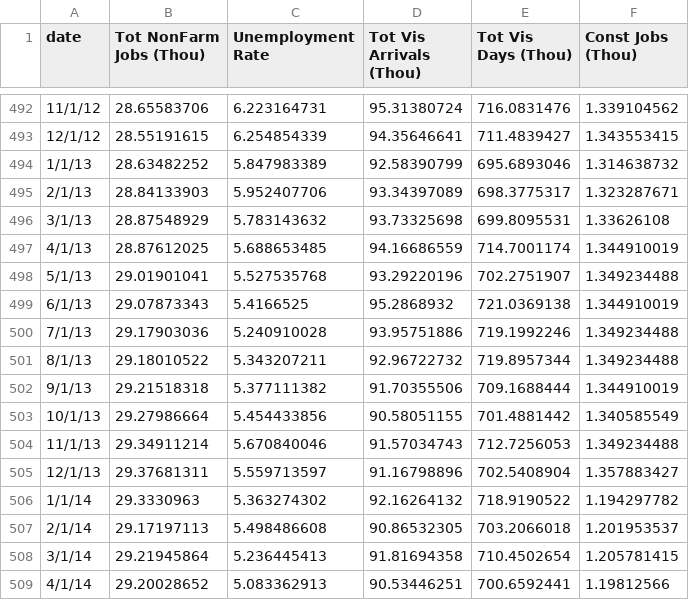
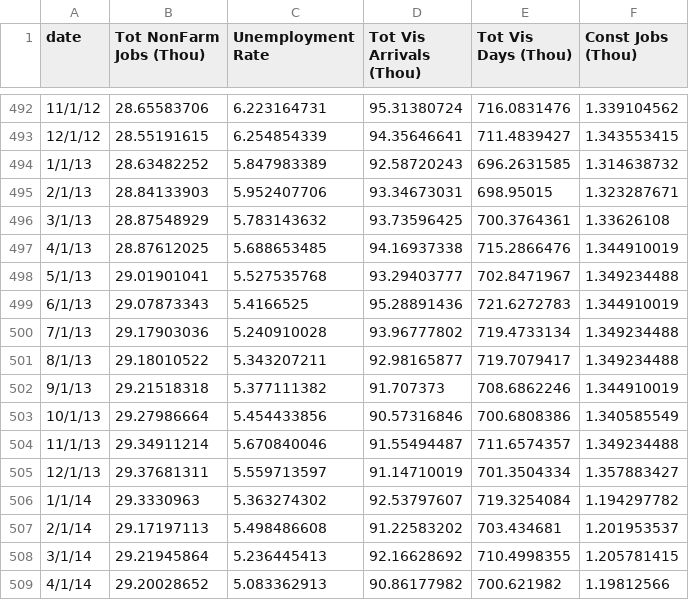
Before and after one commit to UHERO/kauai_june, a CSV file: export_data/major_m_export.csv, drawn as a sheet; only a part is shown, gaps mark what is left out; the diff covers the shown part only.

```diff
--- a/export_data/major_m_export.csv
+++ b/export_data/major_m_export.csv
@@ -493,17 +493,17 @@ date,Tot NonFarm Jobs (Thou),Unemployment Rate,Tot Vis Arrivals (Thou),Tot Vis D
 12/1/12,28.55191615,6.254854339,94.35646641,711.4839427,1.343553415
-1/1/13,28.63482252,5.847983389,92.58390799,695.6893046,1.314638732
-2/1/13,28.84133903,5.952407706,93.34397089,698.3775317,1.323287671
-3/1/13,28.87548929,5.783143632,93.73325698,699.8095531,1.33626108
-4/1/13,28.87612025,5.688653485,94.16686559,714.7001174,1.344910019
-5/1/13,29.01901041,5.527535768,93.29220196,702.2751907,1.349234488
-6/1/13,29.07873343,5.4166525,95.2868932,721.0369138,1.344910019
-7/1/13,29.17903036,5.240910028,93.95751886,719.1992246,1.349234488
-8/1/13,29.18010522,5.343207211,92.96722732,719.8957344,1.349234488
-9/1/13,29.21518318,5.377111382,91.70355506,709.1688444,1.344910019
-10/1/13,29.27986664,5.454433856,90.58051155,701.4881442,1.340585549
-11/1/13,29.34911214,5.670840046,91.57034743,712.7256053,1.349234488
-12/1/13,29.37681311,5.559713597,91.16798896,702.5408904,1.357883427
-1/1/14,29.3330963,5.363274302,92.16264132,718.9190522,1.194297782
-2/1/14,29.17197113,5.498486608,90.86532305,703.2066018,1.201953537
-3/1/14,29.21945864,5.236445413,91.81694358,710.4502654,1.205781415
-4/1/14,29.20028652,5.083362913,90.53446251,700.6592441,1.19812566
+1/1/13,28.63482252,5.847983389,92.58720243,696.2631585,1.314638732
+2/1/13,28.84133903,5.952407706,93.34673031,698.95015,1.323287671
+3/1/13,28.87548929,5.783143632,93.73596425,700.3764361,1.33626108
+4/1/13,28.87612025,5.688653485,94.16937338,715.2866476,1.344910019
+5/1/13,29.01901041,5.527535768,93.29403777,702.8471967,1.349234488
+6/1/13,29.07873343,5.4166525,95.28891436,721.6272783,1.344910019
+7/1/13,29.17903036,5.240910028,93.96777802,719.4733134,1.349234488
+8/1/13,29.18010522,5.343207211,92.98165877,719.7079417,1.349234488
+9/1/13,29.21518318,5.377111382,91.707373,708.6862246,1.344910019
+10/1/13,29.27986664,5.454433856,90.57316846,700.6808386,1.340585549
+11/1/13,29.34911214,5.670840046,91.55494487,711.6574357,1.349234488
+12/1/13,29.37681311,5.559713597,91.14710019,701.3504334,1.357883427
+1/1/14,29.3330963,5.363274302,92.53797607,719.3254084,1.194297782
+2/1/14,29.17197113,5.498486608,91.22583202,703.434681,1.201953537
+3/1/14,29.21945864,5.236445413,92.16628692,710.4998355,1.205781415
+4/1/14,29.20028652,5.083362913,90.86177982,700.621982,1.19812566
```
Also changed, not shown: 4 added rows and 27 edited cells elsewhere in this file, export_data/const_q_export.csv, export_data/jobs_m_export.csv, 6 other files.
